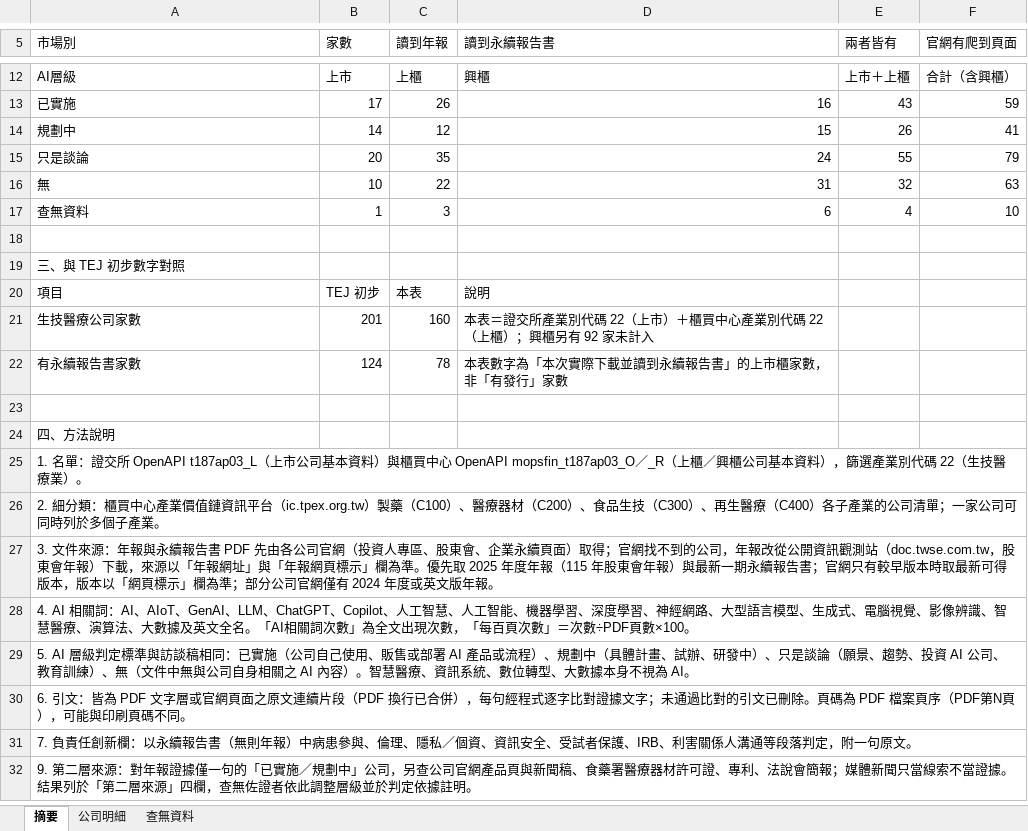
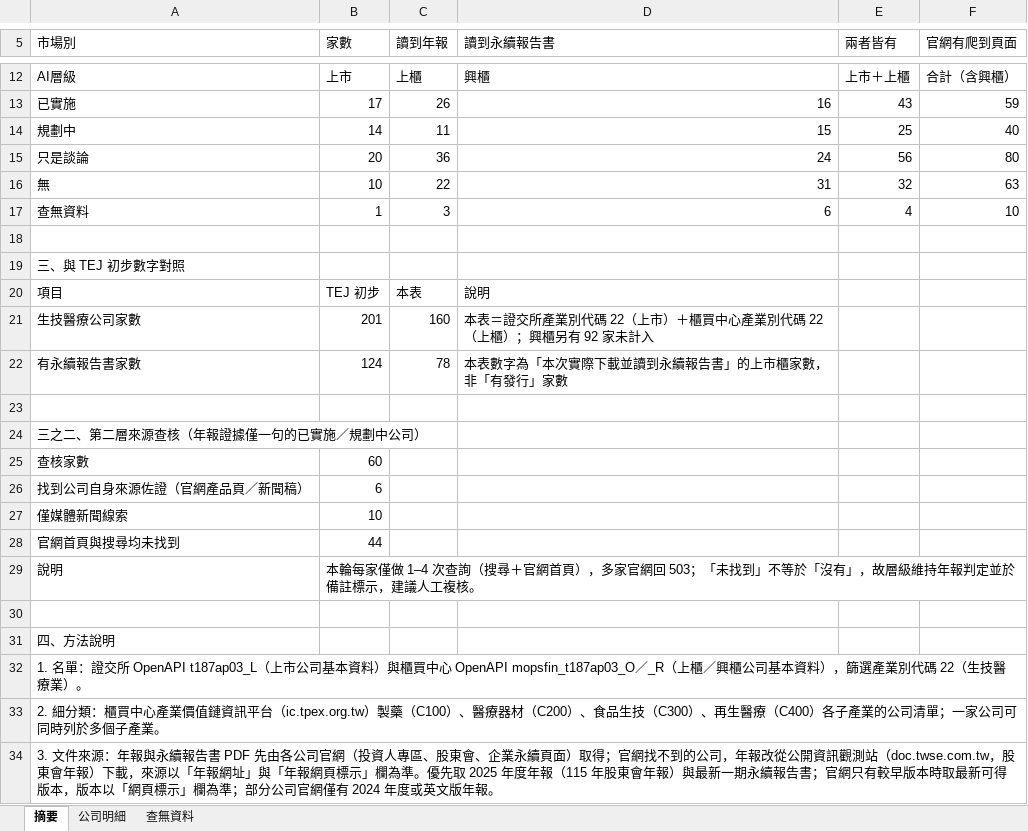
Before and after one commit to jimmy-hc-chang/LAB, an Excel workbook: 生技醫療上市櫃_AI與負責任創新篩選_20261105.xlsx, sheet 摘要, drawn as a sheet; only a part is shown, gaps mark what is left out; the shorter side is filled out with more unchanged rows; values as stored, in another font and other column widths than the file's, no borders; the diff names each change by its address in the sheet, - before the commit and + after, or states it on an @@ line.

```diff
--- a/生技醫療上市櫃_AI與負責任創新篩選_20261105.xlsx (sheet 摘要)
+++ b/生技醫療上市櫃_AI與負責任創新篩選_20261105.xlsx (sheet 摘要)
-C14 (讀到年報): 12
+C14 (讀到年報): 11
-E14 (兩者皆有): 26
+E14 (兩者皆有): 25
-F14 (官網有爬到頁面): 41
+F14 (官網有爬到頁面): 40
-C15 (讀到年報): 35
+C15 (讀到年報): 36
-E15 (兩者皆有): 55
+E15 (兩者皆有): 56
-F15 (官網有爬到頁面): 79
+F15 (官網有爬到頁面): 80
+row 23: (empty)
+row 24: 三之二、第二層來源查核（年報證據僅一句的已實施／規劃中公司）
+row 25: 查核家數 | 60
+row 26: 找到公司自身來源佐證（官網產品頁／新聞稿） | 6
+row 27: 僅媒體新聞線索 | 10
+row 28: 官網首頁與搜尋均未找到 | 44
+row 29: 說明 | 本輪每家僅做 1–4 次查詢（搜尋＋官網首頁），多家官網回 503；「未找到」不等於「沒有」，故層級維持年報判定並於備註標示，建議人工複核。
```
Also changed, not shown: sheet 公司明細, 10 other files.
